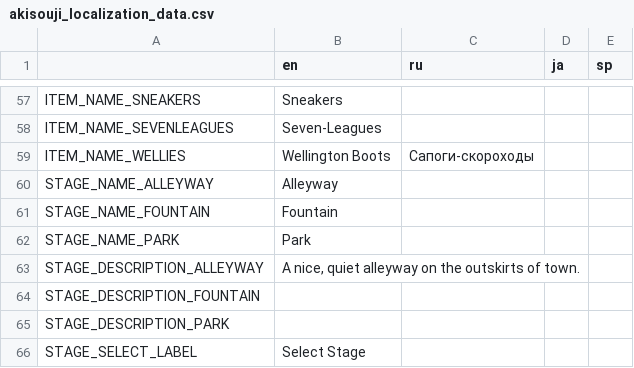
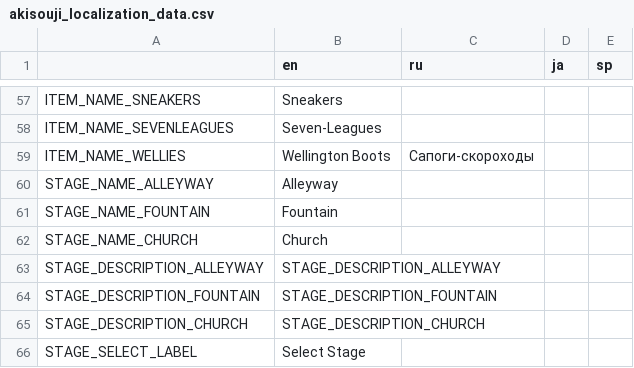
Before and after one commit to Aeterasu/akisouji, a CSV file: project/assets/localization/akisouji_localization_data.csv, drawn as a sheet; only a part is shown, gaps mark what is left out.

Commit message:
Fountain map base

```diff
--- a/project/assets/localization/akisouji_localization_data.csv
+++ b/project/assets/localization/akisouji_localization_data.csv
@@ -61,6 +61,6 @@ STAGE_NAME_ALLEYWAY,Alleyway,,,
 STAGE_NAME_FOUNTAIN,Fountain,,,
-STAGE_NAME_PARK,Park,,,
-STAGE_DESCRIPTION_ALLEYWAY,"A nice, quiet alleyway on the outskirts of town.",,,
-STAGE_DESCRIPTION_FOUNTAIN,,,,
-STAGE_DESCRIPTION_PARK,,,,
+STAGE_NAME_CHURCH,Church,,,
+STAGE_DESCRIPTION_ALLEYWAY,STAGE_DESCRIPTION_ALLEYWAY,,,
+STAGE_DESCRIPTION_FOUNTAIN,STAGE_DESCRIPTION_FOUNTAIN,,,
+STAGE_DESCRIPTION_CHURCH,STAGE_DESCRIPTION_CHURCH,,,
 STAGE_SELECT_LABEL,Select Stage,,,
```
Also changed, not shown: 37 other files.
